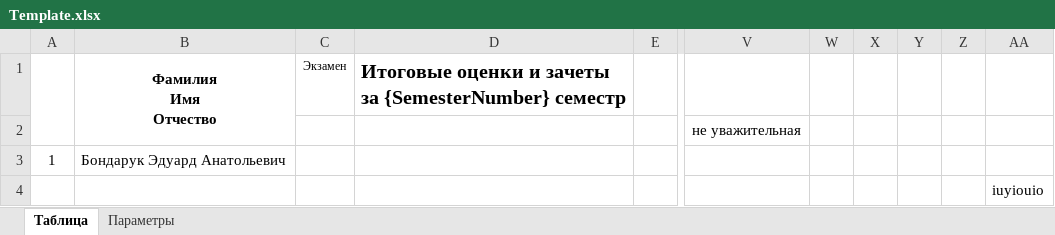
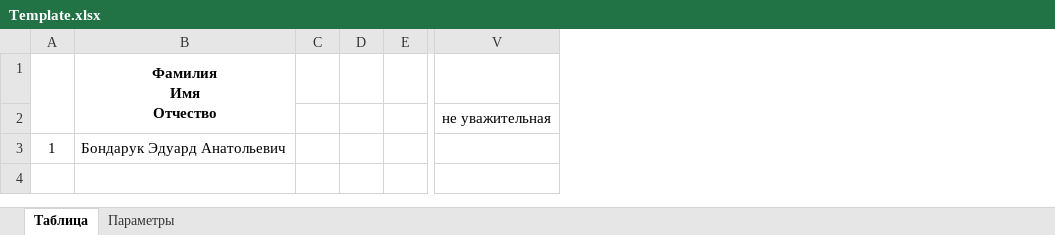
Before and after one commit to mkornevich/GradeReport, an Excel workbook: AppData/Reports/GroupProgressSheet/Template.xlsx, sheet Таблица, drawn as a sheet; only a part is shown, gaps mark what is left out; values as stored, in another font and other column widths than the file's, no borders; removed rows and columns are numbered as before the commit, all else as after; the diff names each change by its address in the sheet, - before the commit and + after, or states it on an @@ line.

```diff
--- a/AppData/Reports/GroupProgressSheet/Template.xlsx (sheet Таблица)
+++ b/AppData/Reports/GroupProgressSheet/Template.xlsx (sheet Таблица)
-column C (Экзамен), empty
-column D, row 1: Итоговые оценки и зачеты за {SemesterNumber} семестр
+column C, empty
+column D, empty
-column W, empty
-column X, empty
-column Y, empty
-column Z, empty
-column AA, row 4: iuyiouio
```
Also changed, not shown: sheet Параметры, AppData/report.xlsx, 6 other files.
